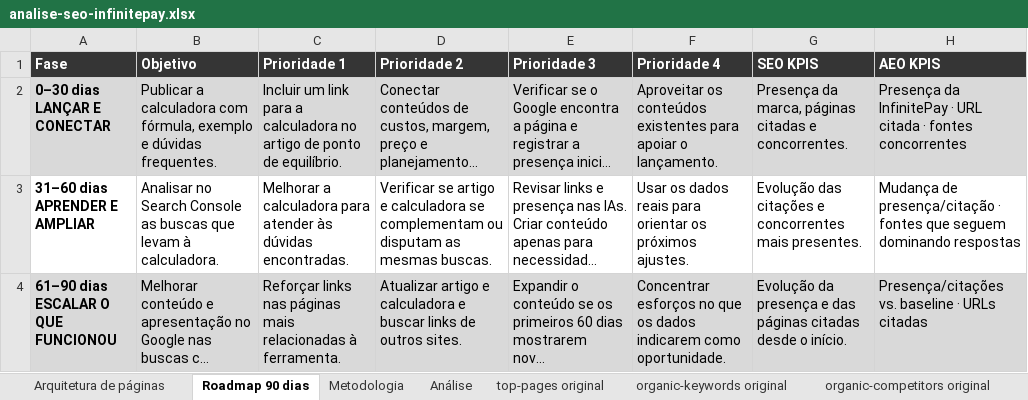
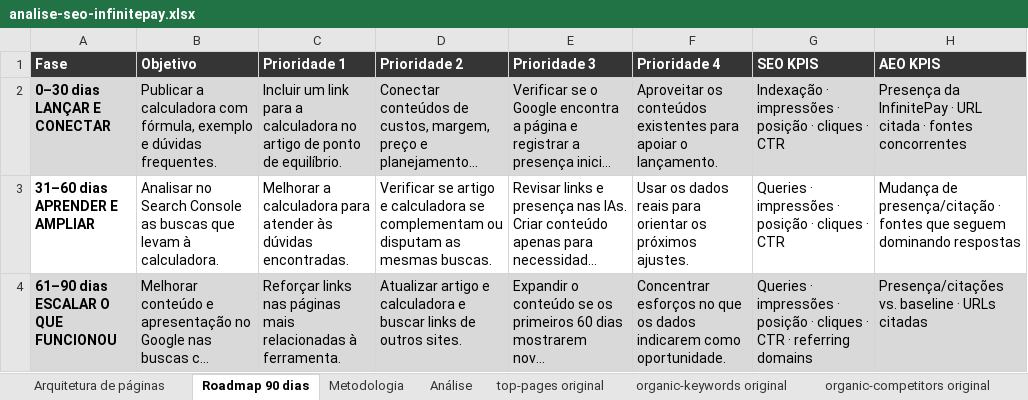
Before and after one commit to weslleypiresdasilva-glitch/calculadora-ponto-equilibrio-infinitepay, an Excel workbook: analise/analise-seo-infinitepay.xlsx, sheet Roadmap 90 dias, drawn as a sheet; long unchanged cells end in …; values as stored, in another font and other column widths than the file's, no borders; the diff names each change by its address in the sheet, - before the commit and + after, or states it on an @@ line.

Commit message:
Atualiza KPIs do roadmap SEO e AEO

```diff
--- a/analise/analise-seo-infinitepay.xlsx (sheet Roadmap 90 dias)
+++ b/analise/analise-seo-infinitepay.xlsx (sheet Roadmap 90 dias)
-G2 (SEO KPIS): Presença da marca, páginas citadas e concorrentes.
+G2 (SEO KPIS): Indexação · impressões · posição · cliques · CTR
-G3 (SEO KPIS): Evolução das citações e concorrentes mais presentes.
+G3 (SEO KPIS): Queries · impressões · posição · cliques · CTR
-G4 (SEO KPIS): Evolução da presença e das páginas citadas desde o início.
+G4 (SEO KPIS): Queries · impressões · posição · cliques · CTR · referring domains
```
Also changed, not shown: sheet Análise, sheet organic-keywords original.
